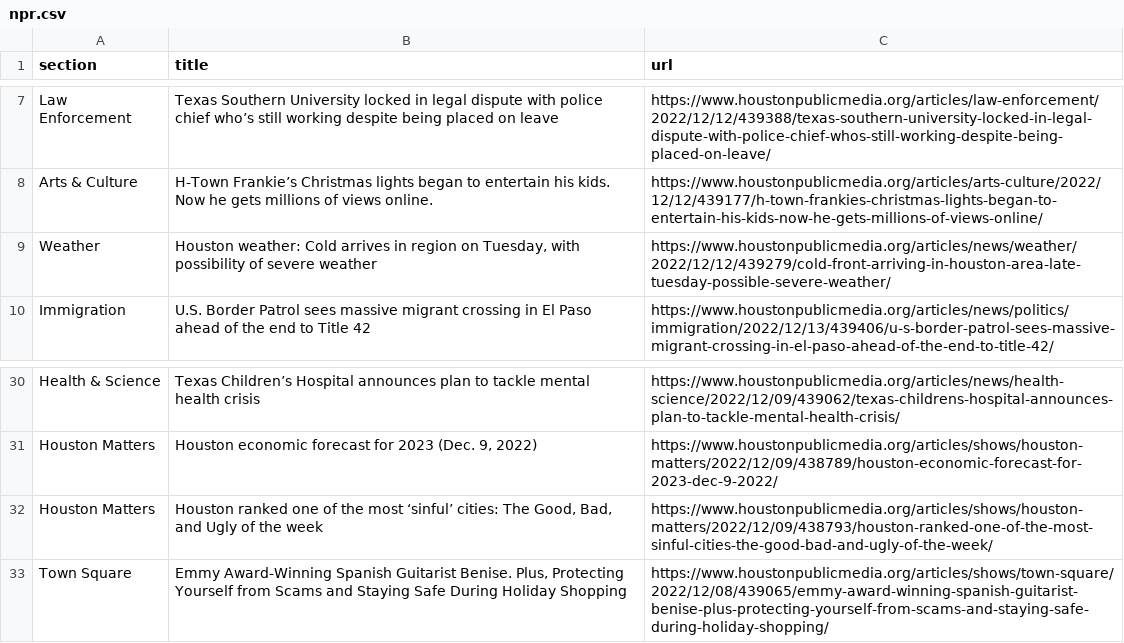
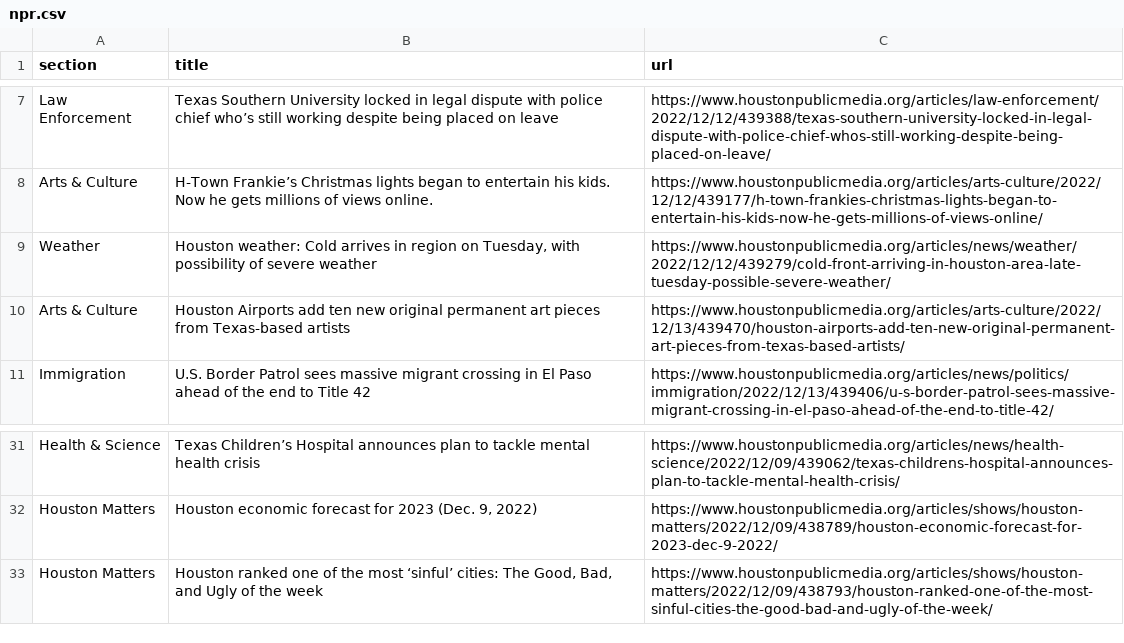
Before and after one commit to areenaarora/autoscrapper, a CSV file: npr.csv, drawn as a sheet; only a part is shown, gaps mark what is left out; removed rows and columns are numbered as before the commit, all else as after; the diff names each change by its address in the sheet, - before the commit and + after, or states it on an @@ line.

```diff
--- a/npr.csv
+++ b/npr.csv
+row 10: Arts & Culture | Houston Airports add ten new original permanent art pieces from Texas-based artists | https://www.houstonpublicmedia.org/articles/arts-culture/2022/12/13/439470/houston-airports-add-ten-new-original-permanent-art-pieces-from-texas-based-artists/
-row 33: Town Square | Emmy Award-Winning Spanish Guitarist Benise. Plus, Protecting Yourself from Scams and Staying Safe During Holiday Shopping | https://www.houstonpublicmedia.org/articles/shows/town-square/2022/12/08/439065/emmy-award-winning-spanish-guitarist-benise-plus-protecting-yourself-from-scams-and-staying-safe-during-holiday-shopping/
```
